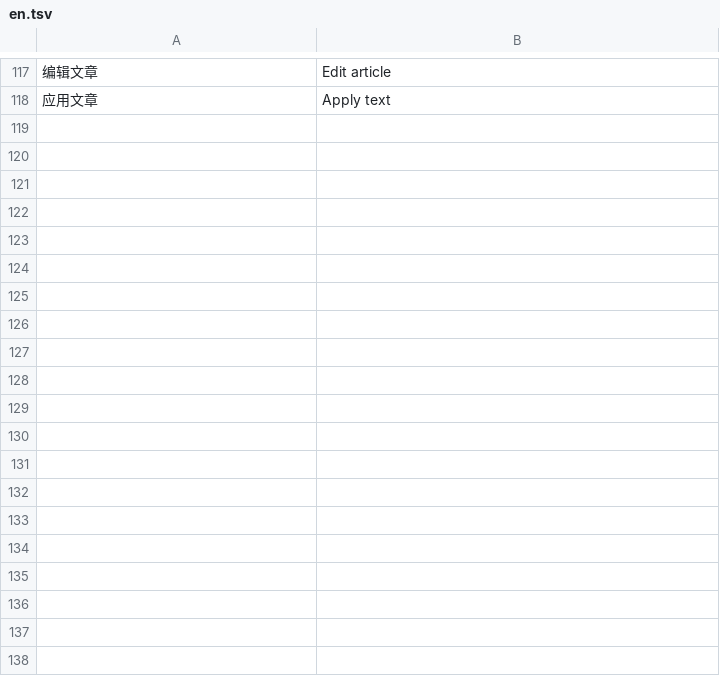
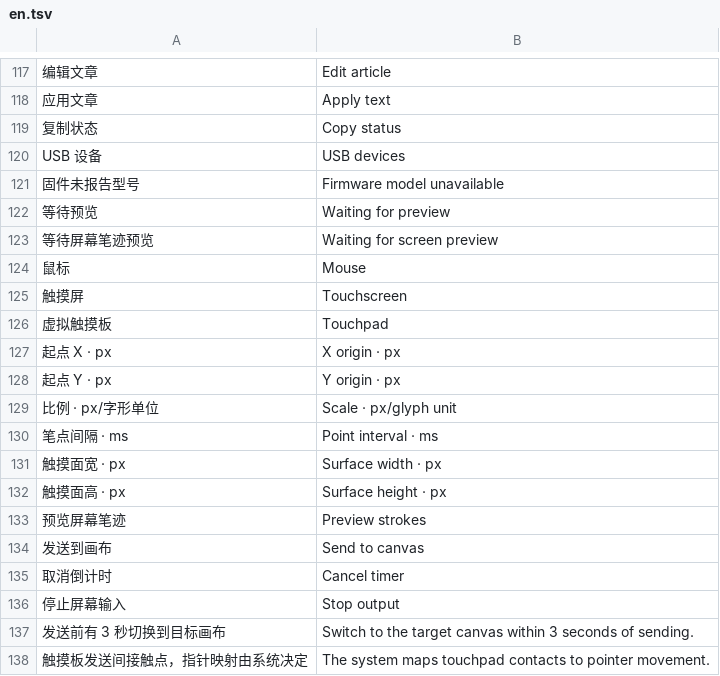
Before and after one commit to LIghtJUNction/zuse, a TSV file: apps/writer/src/locale/en.tsv, drawn as a sheet; only a part is shown, gaps mark what is left out; the diff names each change by its address in the sheet, - before the commit and + after, or states it on an @@ line.

Commit message:
feat(writer): adapt the writing desk and paper preview to the window

```diff
--- a/apps/writer/src/locale/en.tsv
+++ b/apps/writer/src/locale/en.tsv
+row 119: 复制状态 | Copy status
+row 120: USB 设备 | USB devices
+row 121: 固件未报告型号 | Firmware model unavailable
+row 122: 等待预览 | Waiting for preview
+row 123: 等待屏幕笔迹预览 | Waiting for screen preview
+row 124: 鼠标 | Mouse
+row 125: 触摸屏 | Touchscreen
+row 126: 虚拟触摸板 | Touchpad
+row 127: 起点 X · px | X origin · px
+row 128: 起点 Y · px | Y origin · px
+row 129: 比例 · px/字形单位 | Scale · px/glyph unit
+row 130: 笔点间隔 · ms | Point interval · ms
+row 131: 触摸面宽 · px | Surface width · px
+row 132: 触摸面高 · px | Surface height · px
+row 133: 预览屏幕笔迹 | Preview strokes
+row 134: 发送到画布 | Send to canvas
+row 135: 取消倒计时 | Cancel timer
+row 136: 停止屏幕输入 | Stop output
+row 137: 发送前有 3 秒切换到目标画布 | Switch to the target canvas within 3 seconds of sending.
+row 138: 触摸板发送间接触点，指针映射由系统决定 | The system maps touchpad contacts to pointer movement.
```
Also changed, not shown: 7 other files.
